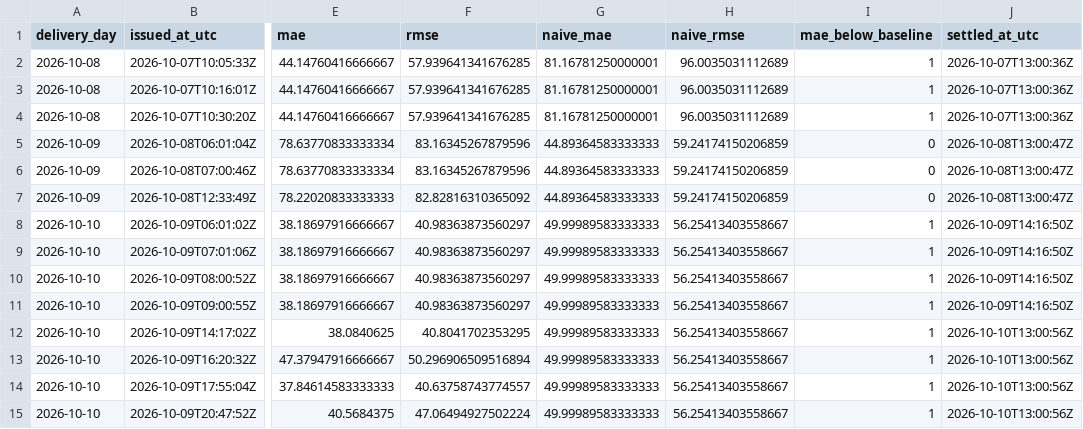
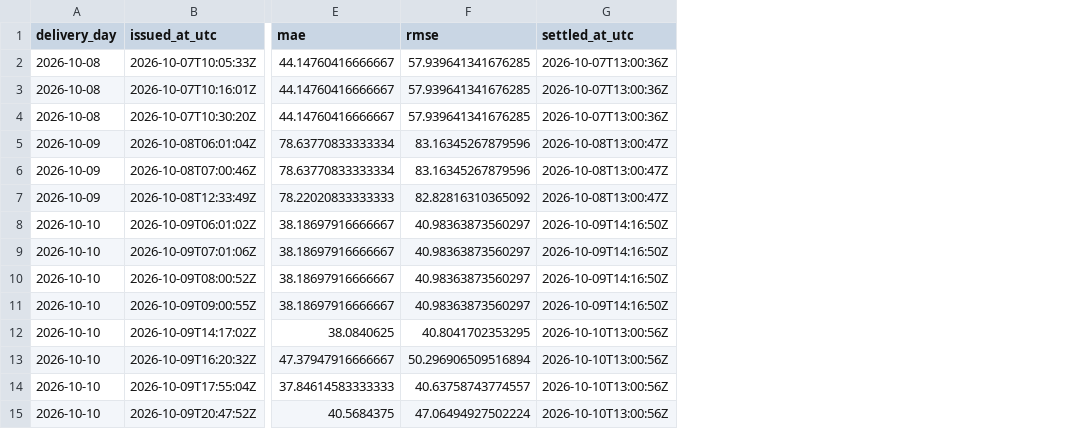
Before and after one commit to gerardorosch02/thermo-fr, a CSV file: published/scores.csv, drawn as a sheet; only a part is shown, gaps mark what is left out; the diff names each change by its address in the sheet, - before the commit and + after, or states it on an @@ line.

```diff
--- a/published/scores.csv
+++ b/published/scores.csv
-column G (naive_mae), rows 2-15: 81.16781250000001 | 81.16781250000001 | 81.16781250000001 | 44.89364583333333 | 44.89364583333333 | 44.89364583333333 | 49.99989583333333 | 49.99989583333333 | 49.99989583333333 | 49.99989583333333 | 49.99989583333333 | 49.99989583333333 | 49.99989583333333 | 49.99989583333333
-column H (naive_rmse), rows 2-15: 96.0035031112689 | 96.0035031112689 | 96.0035031112689 | 59.24174150206859 | 59.24174150206859 | 59.24174150206859 | 56.25413403558667 | 56.25413403558667 | 56.25413403558667 | 56.25413403558667 | 56.25413403558667 | 56.25413403558667 | 56.25413403558667 | 56.25413403558667
-column I (mae_below_baseline), rows 2-15: 1 | 1 | 1 | 0 | 0 | 0 | 1 | 1 | 1 | 1 | 1 | 1 | 1 | 1
```
Also changed, not shown: published/forecasts.csv, published/probabilistic.csv, 3 other files.
